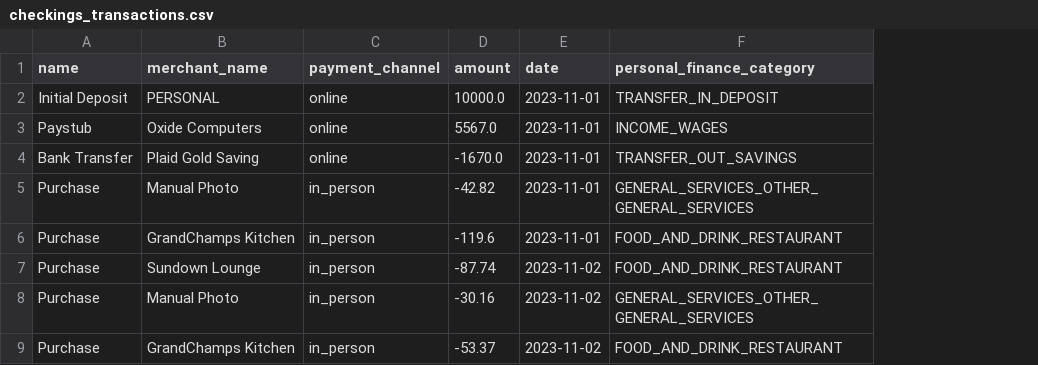
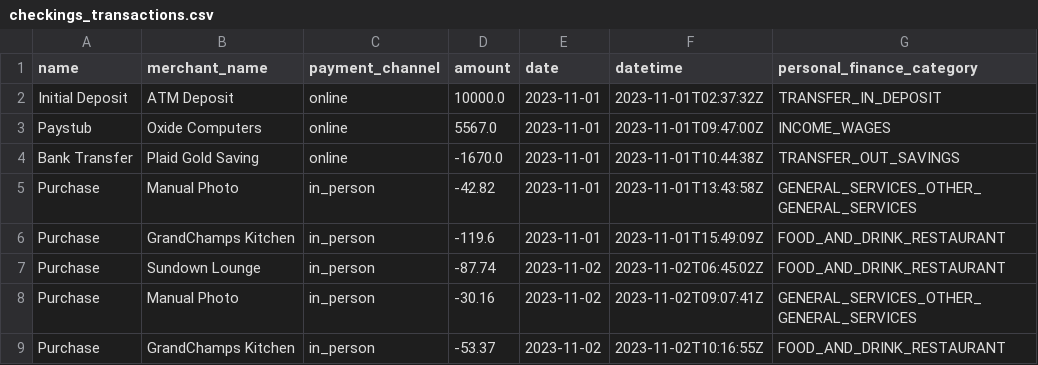
Before and after one commit to samueljoli/toy_plaid_api, a CSV file: scripts/checkings_transactions.csv, drawn as a sheet; only a part is shown; the diff names each change by its address in the sheet, - before the commit and + after, or states it on an @@ line.

Commit message:
add datetime column

```diff
--- a/scripts/checkings_transactions.csv
+++ b/scripts/checkings_transactions.csv
+column F (datetime), rows 2-9: 2023-11-01T02:37:32Z | 2023-11-01T09:47:00Z | 2023-11-01T10:44:38Z | 2023-11-01T13:43:58Z | 2023-11-01T15:49:09Z | 2023-11-02T06:45:02Z | 2023-11-02T09:07:41Z | 2023-11-02T10:16:55Z
-B2 (merchant_name): PERSONAL
+B2 (merchant_name): ATM Deposit
```
Also changed, not shown: scripts/savings_transactions.csv, 4 other files.
